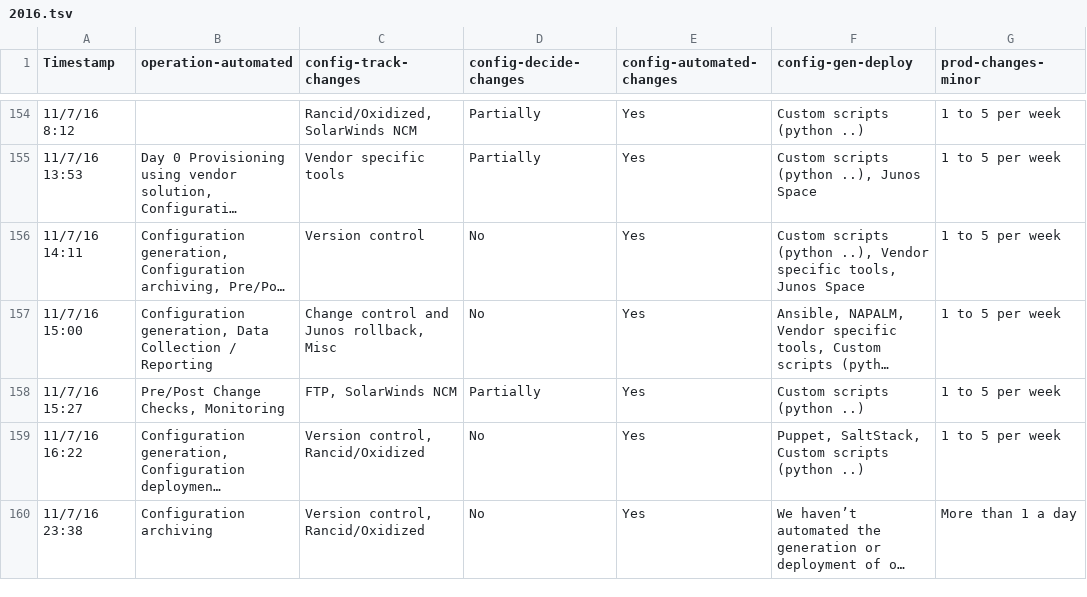
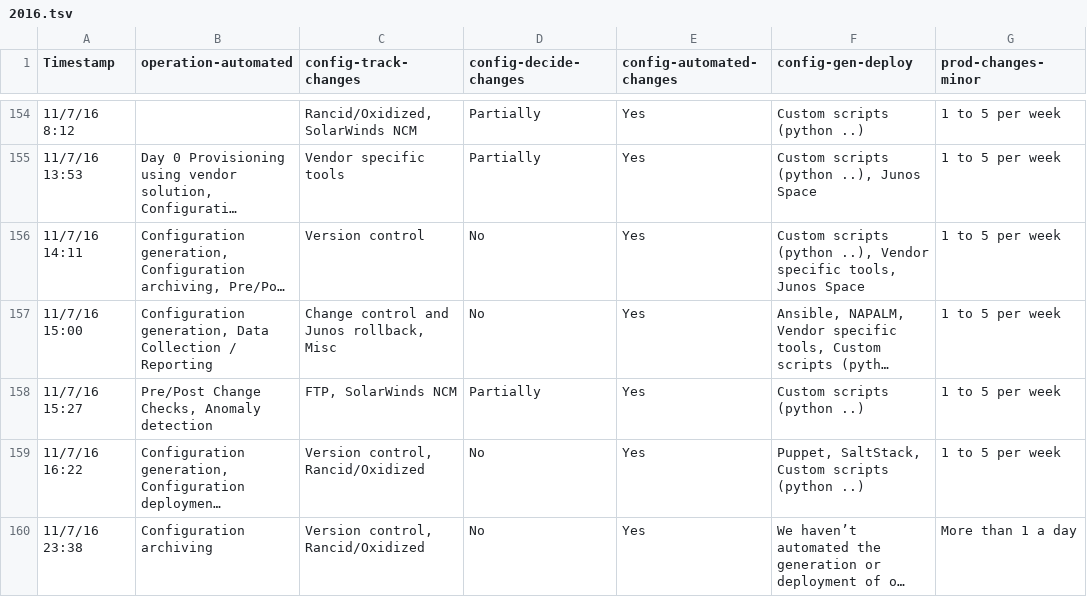
Before and after one commit to dgarros/netdevops-survey, a TSV file: results/2016.tsv, drawn as a sheet; only a part is shown, gaps mark what is left out; long unchanged cells end in …; the diff covers the shown part only; the diff names each change by its address in the sheet, - before the commit and + after, or states it on an @@ line.

Commit message:
Clean operation-automated for 2016 edition

```diff
--- a/results/2016.tsv
+++ b/results/2016.tsv
-B158 (operation-automated): Pre/Post Change Checks, Monitoring
+B158 (operation-automated): Pre/Post Change Checks, Anomaly detection
```
Also changed, not shown: 7 edited cells elsewhere in this file.
